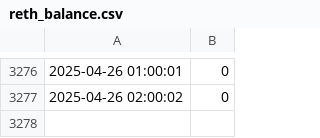
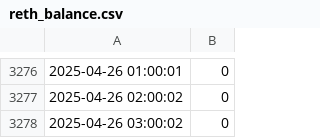
Before and after one commit to xGozz/reth-balance-data, a CSV file: reth_balance.csv, drawn as a sheet; only a part is shown, gaps mark what is left out; the diff names each change by its address in the sheet, - before the commit and + after, or states it on an @@ line.

Commit message:
Update rETH balance: 2025-04-26 03:00:02

```diff
--- a/reth_balance.csv
+++ b/reth_balance.csv
+row 3278: 2025-04-26 03:00:02 | 0
```
